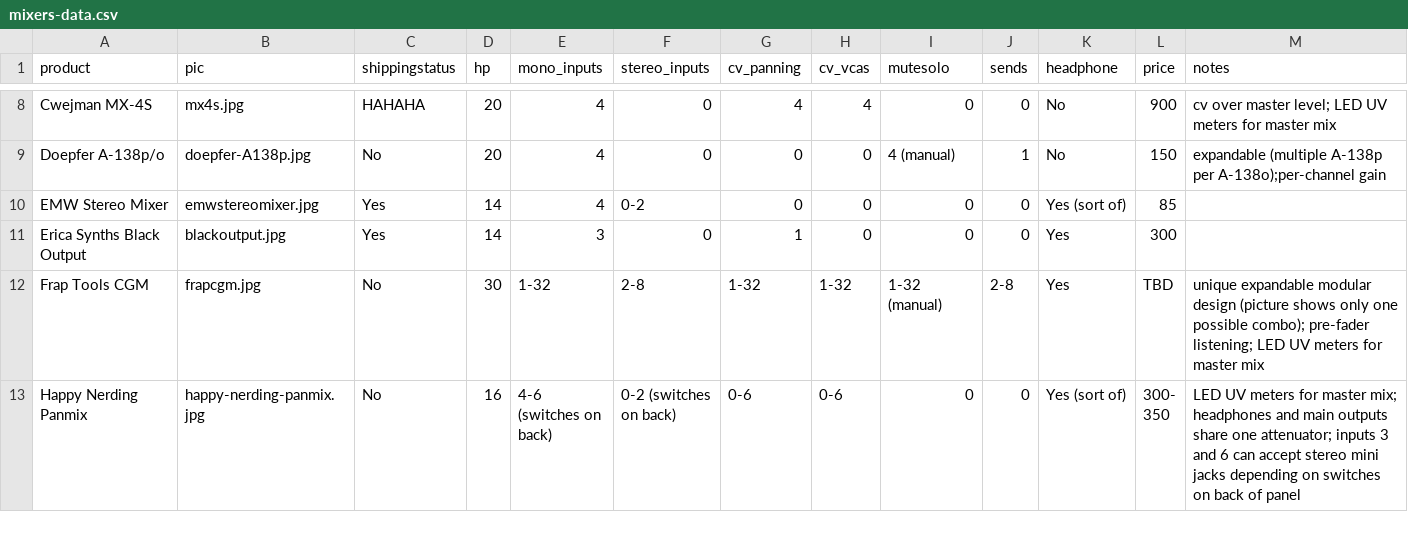
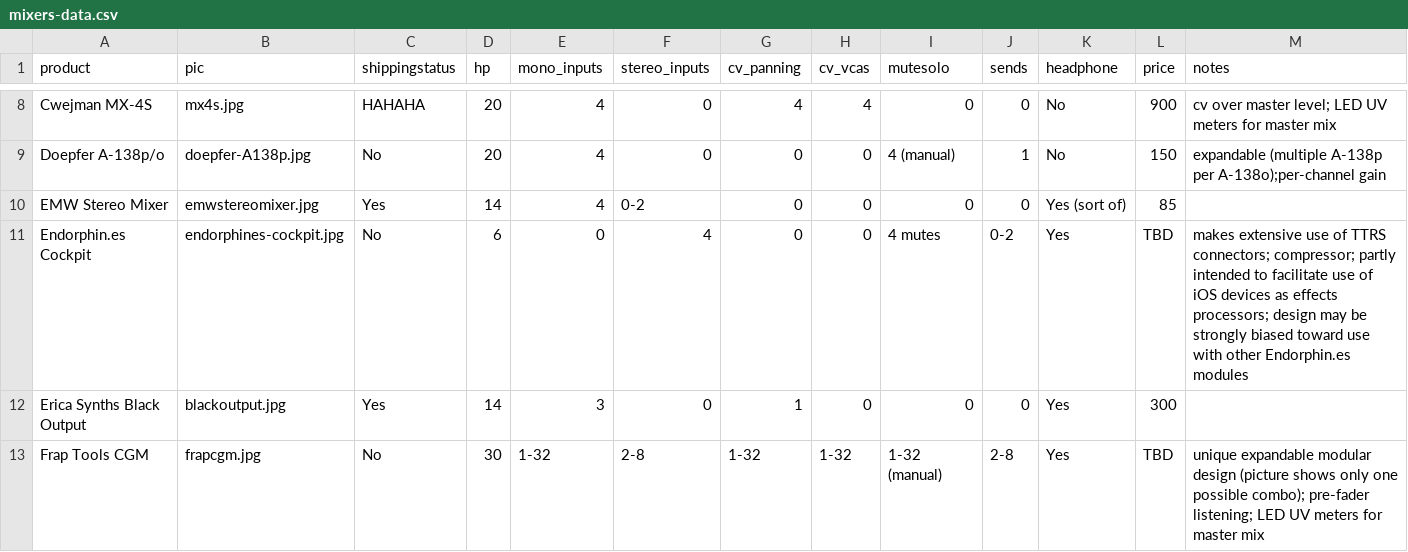
Before and after one commit to mdoudoroff/doudoroff.com, a CSV file: mixers/mixers-data.csv, drawn as a sheet; only a part is shown, gaps mark what is left out; the shorter side is filled out with more unchanged rows; rows hold the shown columns only; the diff names each change by its address in the sheet, - before the commit and + after, or states it on an @@ line.

Commit message:
endorphines cockpit

```diff
--- a/mixers/mixers-data.csv
+++ b/mixers/mixers-data.csv
+row 11: Endorphin.es Cockpit | endorphines-cockpit.jpg | No | 6 | 0 | 4 | 0 | 0 | 4 mutes | 0-2 | Yes | TBD | makes extensive use of TTRS connectors; compressor; partly intended to facilitate use of iOS devices as effects processors; design may be strongly biased toward use with other Endorphin.es modules
```
Also changed, not shown: 4 other files.
